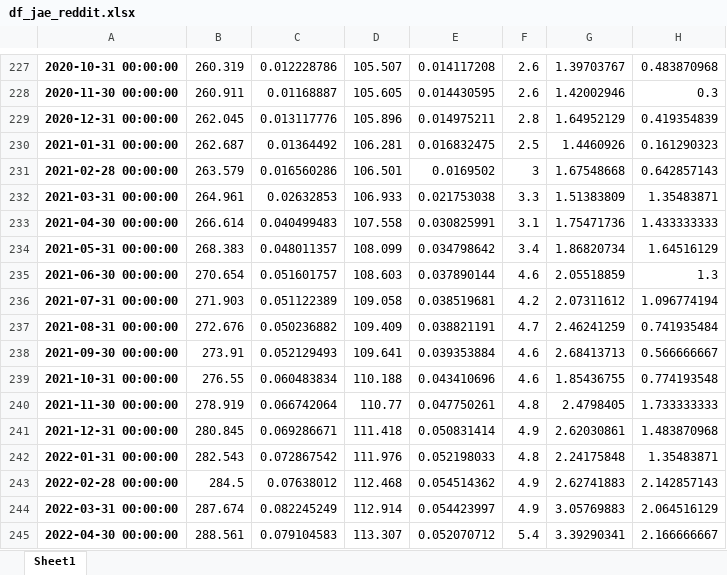
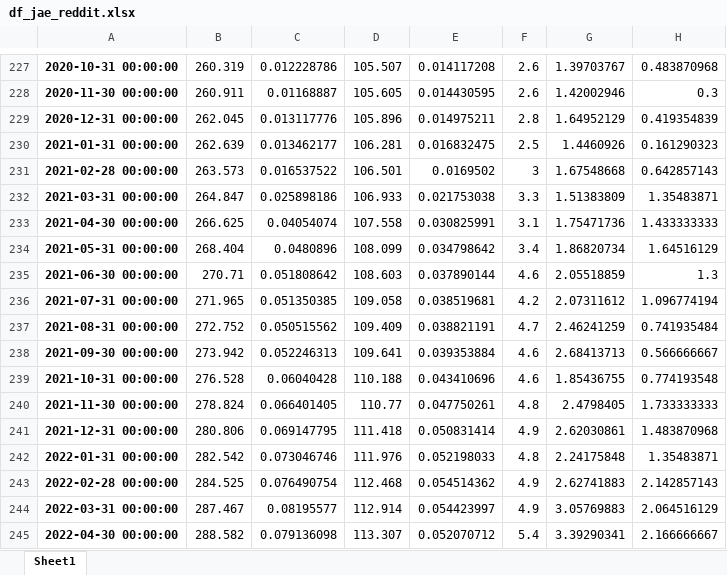
Before and after one commit to l-longo/Reddit_Inflation_Signal, an Excel workbook: data/df_jae_reddit.xlsx, sheet Sheet1, drawn as a sheet; only a part is shown, gaps mark what is left out; values as stored, in another font and other column widths than the file's, no borders; the diff covers the shown part only; the diff names each change by its address in the sheet, - before the commit and + after, or states it on an @@ line.

Commit message:
Main-text tables and figures; CPI frozen at the 2025-09-11 vintage

```diff
--- a/data/df_jae_reddit.xlsx (sheet Sheet1)
+++ b/data/df_jae_reddit.xlsx (sheet Sheet1)
-B230: 262.687
+B230: 262.639
-C230: 0.01364492
+C230: 0.013462177
-B231: 263.579
+B231: 263.573
-C231: 0.016560286
+C231: 0.016537522
-B232: 264.961
+B232: 264.847
-C232: 0.02632853
+C232: 0.025898186
-B233: 266.614
+B233: 266.625
-C233: 0.040499483
+C233: 0.04054074
-B234: 268.383
+B234: 268.404
-C234: 0.048011357
+C234: 0.0480896
-B235: 270.654
+B235: 270.71
-C235: 0.051601757
+C235: 0.051808642
-B236: 271.903
+B236: 271.965
-C236: 0.051122389
+C236: 0.051350385
-B237: 272.676
+B237: 272.752
-C237: 0.050236882
+C237: 0.050515562
-B238: 273.91
+B238: 273.942
-C238: 0.052129493
+C238: 0.052246313
-B239: 276.55
+B239: 276.528
-C239: 0.060483834
+C239: 0.06040428
-B240: 278.919
+B240: 278.824
-C240: 0.066742064
+C240: 0.066401405
-B241: 280.845
+B241: 280.806
-C241: 0.069286671
+C241: 0.069147795
-B242: 282.543
+B242: 282.542
-C242: 0.072867542
+C242: 0.073046746
-B243: 284.5
+B243: 284.525
-C243: 0.07638012
+C243: 0.076490754
-B244: 287.674
+B244: 287.467
-C244: 0.082245249
+C244: 0.08195577
-B245: 288.561
+B245: 288.582
-C245: 0.079104583
+C245: 0.079136098
```
Also changed, not shown: 80 edited cells elsewhere in this sheet, 26 other files.
